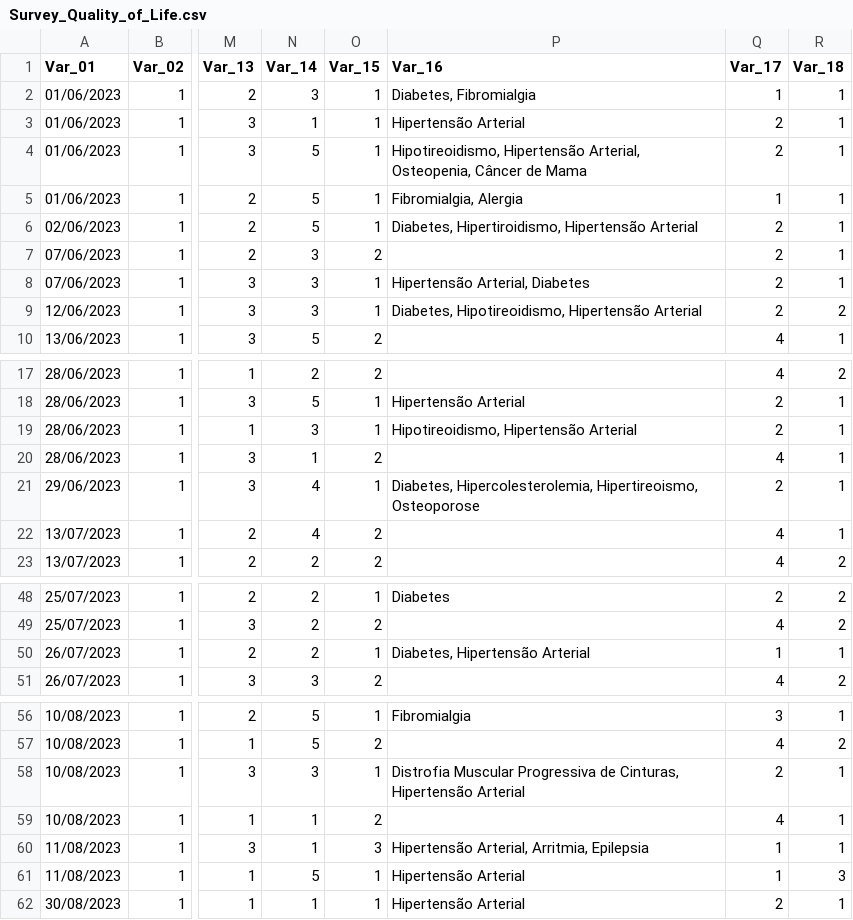
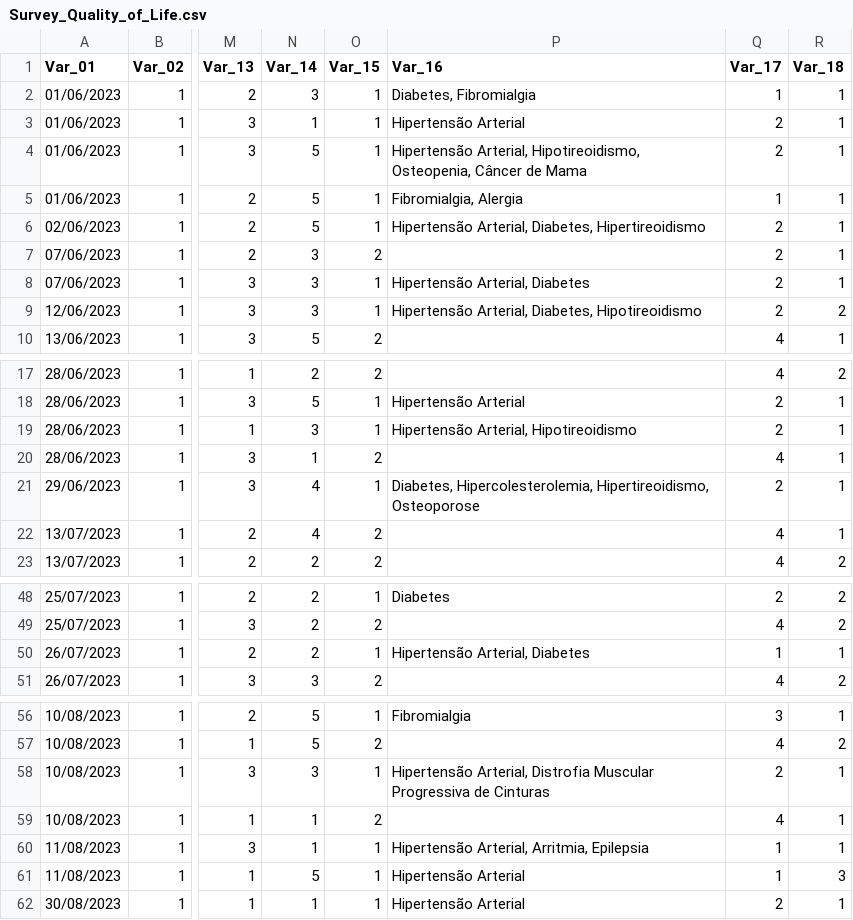
Before and after one commit to karinneregina/Research-on-quality-of-life-assessment, a CSV file: Datasets/Survey_Quality_of_Life.csv, drawn as a sheet; only a part is shown, gaps mark what is left out; the diff names each change by its address in the sheet, - before the commit and + after, or states it on an @@ line.

Commit message:
Add files via upload
Ajuste na doença hipertensão e no respondente que colocou que não sabia que tinha doença crônica, mas nas outras respostas ela colocou que sim.

```diff
--- a/Datasets/Survey_Quality_of_Life.csv
+++ b/Datasets/Survey_Quality_of_Life.csv
-P4 (Var_16): Hipotireoidismo, Hipertensão Arterial, Osteopenia, Câncer…
+P4 (Var_16): Hipertensão Arterial, Hipotireoidismo, Osteopenia, Câncer…
-P6 (Var_16): Diabetes, Hipertiroidismo, Hipertensão Arterial
+P6 (Var_16): Hipertensão Arterial, Diabetes, Hipertireoidismo
-P9 (Var_16): Diabetes, Hipotireoidismo, Hipertensão Arterial
+P9 (Var_16): Hipertensão Arterial, Diabetes, Hipotireoidismo
-P19 (Var_16): Hipotireoidismo, Hipertensão Arterial
+P19 (Var_16): Hipertensão Arterial, Hipotireoidismo
-P21 (Var_16): Diabetes, Hipercolesterolemia, Hipertireoismo, Osteoporose
+P21 (Var_16): Diabetes, Hipercolesterolemia, Hipertireoidismo, Osteoporose
-P50 (Var_16): Diabetes, Hipertensão Arterial
+P50 (Var_16): Hipertensão Arterial, Diabetes
-P58 (Var_16): Distrofia Muscular Progressiva de Cinturas, Hipertensão Arterial
+P58 (Var_16): Hipertensão Arterial, Distrofia Muscular Progressiva de Cinturas
-O60 (Var_15): 3
+O60 (Var_15): 1
```
